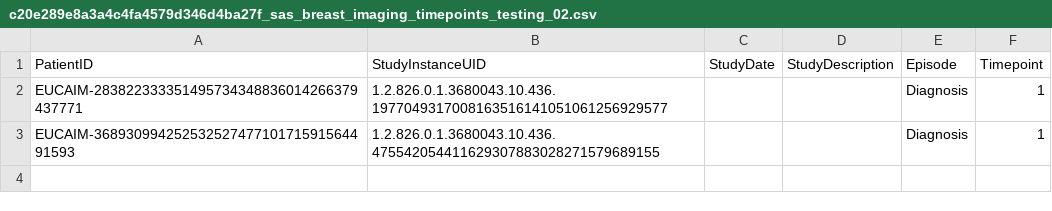
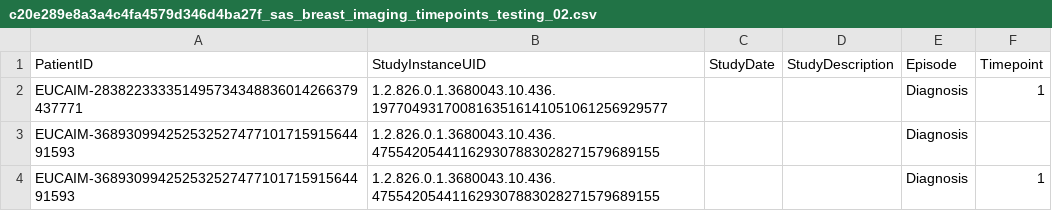
Before and after one commit to EUCAIM/etl-toolset, a CSV file: sample_data/c20e289e8a3a4c4fa4579d346d4ba27f_sas_breast_imaging_timepoints_testing_02.csv, drawn as a sheet; the diff names each change by its address in the sheet, - before the commit and + after, or states it on an @@ line.

Commit message:
Updates sample data to cover edge case in ci

```diff
--- a/sample_data/c20e289e8a3a4c4fa4579d346d4ba27f_sas_breast_imaging_timepoints_testing_02.csv
+++ b/sample_data/c20e289e8a3a4c4fa4579d346d4ba27f_sas_breast_imaging_timepoints_testing_02.csv
+row 3: EUCAIM-36893099425253252747710171591564491593 | 1.2.826.0.1.3680043.10.436.475542054411629307883028271579689155 |  |  | Diagnosis
```
